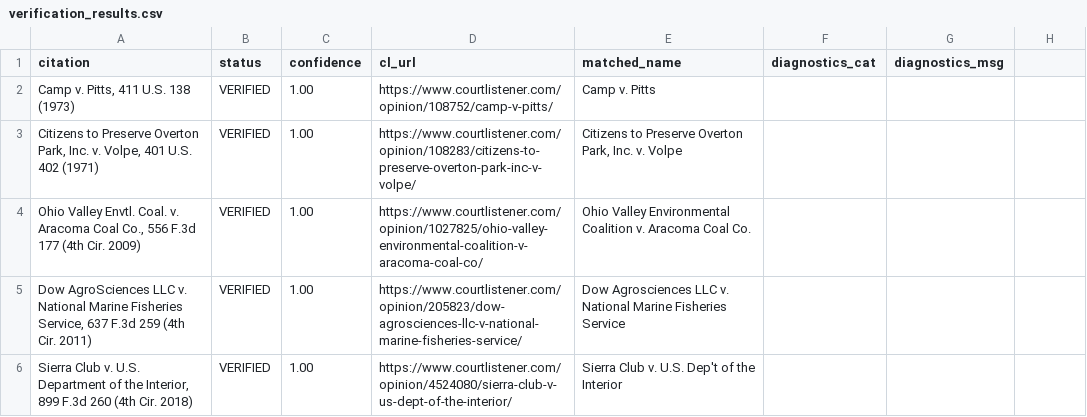
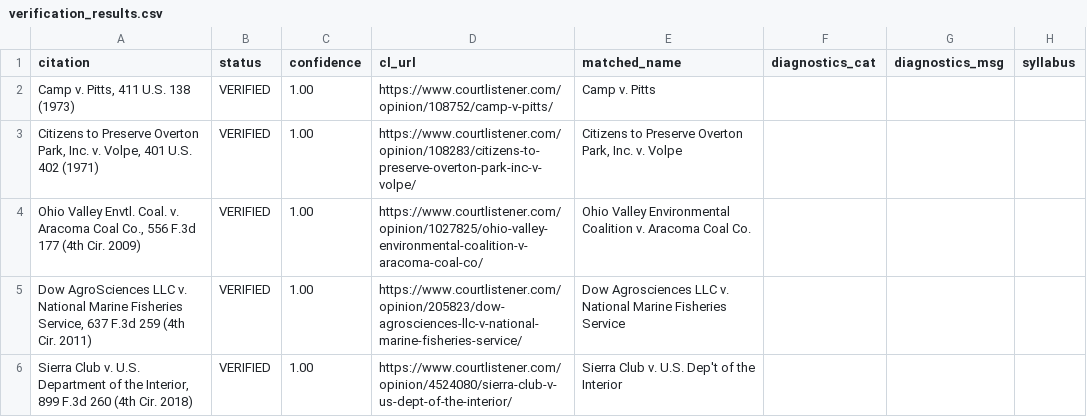
Before and after one commit to doncruse/citation-verifier, a CSV file: briefs/fivehouse-v-dod/verification_results.csv, drawn as a sheet; the diff names each change by its address in the sheet, - before the commit and + after, or states it on an @@ line.

Commit message:
test: Phase 1 acceptance verify-brief functional-equivalence run
Phase 1, Task 9 Step 4 of refactor/v0.3.

verify-brief --wave1 on briefs/fivehouse-v-dod/ (5 SCOTUS + 4th Cir.
citations): all 5 VERIFIED at confidence 1.00 via citation-lookup —
identical statuses, URLs, and matched names to the pre-refactor CSV.
Only diff: post-refactor CSV adds a trailing empty `syllabus` column
(Phase 1 blanks it; Phase 3 re-evaluates whether to add to FinalIds).

Functional equivalence confirmed.

```diff
--- a/briefs/fivehouse-v-dod/verification_results.csv
+++ b/briefs/fivehouse-v-dod/verification_results.csv
-H1: (empty)
+H1: syllabus
```
